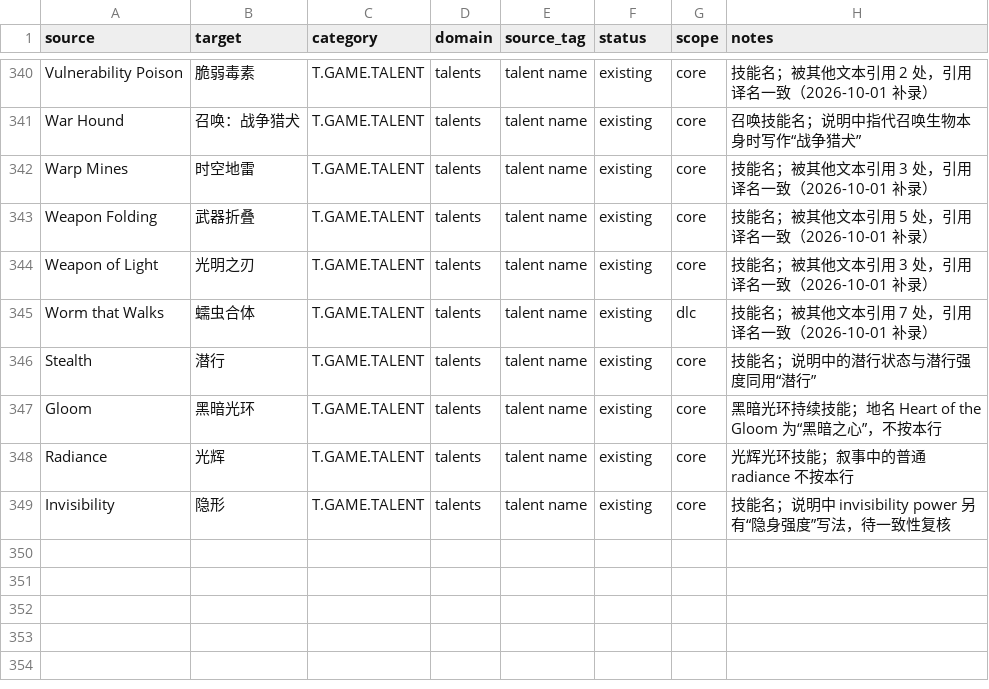
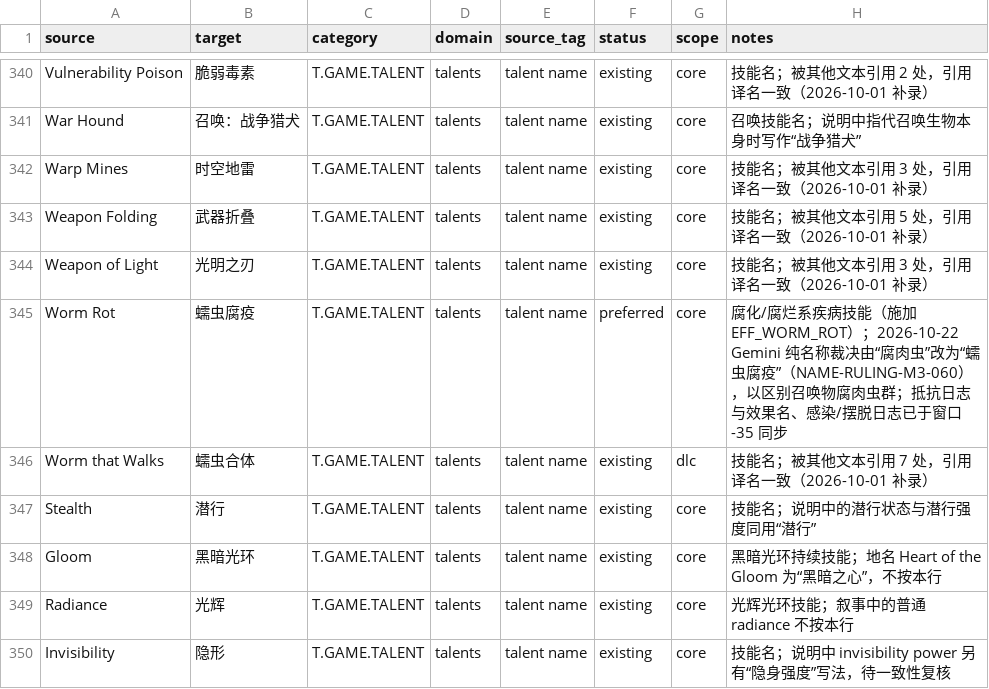
Before and after one commit to yutio8888/tome4-chinese-translation, a TSV file: terminology/talents.tsv, drawn as a sheet; only a part is shown, gaps mark what is left out.

```diff
--- a/terminology/talents.tsv
+++ b/terminology/talents.tsv
@@ -344,2 +344,3 @@ Weapon Folding	武器折叠	T.GAME.TALENT	talents	talent name	existing	core	技
 Weapon of Light	光明之刃	T.GAME.TALENT	talents	talent name	existing	core	技能名；被其他文本引用 3 处，引用译名一致（2026-10-01 补录）
+Worm Rot	蠕虫腐疫	T.GAME.TALENT	talents	talent name	preferred	core	腐化/腐烂系疾病技能（施加 EFF_WORM_ROT）；2026-10-22 Gemini 纯名称裁决由“腐肉虫”改为“蠕虫腐疫”（NAME-RULING-M3-060），以区别召唤物腐肉虫群；抵抗日志与效果名、感染/摆脱日志已于窗口-35 同步
 Worm that Walks	蠕虫合体	T.GAME.TALENT	talents	talent name	existing	dlc	技能名；被其他文本引用 7 处，引用译名一致（2026-10-01 补录）
```
Also changed, not shown: terminology/creatures.tsv, 1 other file.
